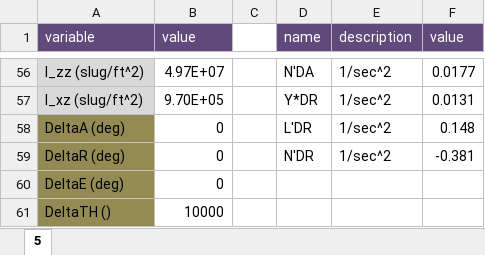
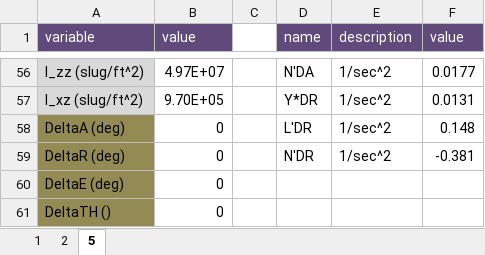
Before and after one commit to Mohamed5341/AP, an Excel workbook: Derivatives/boeing747.xlsx, sheet 5, drawn as a sheet; only a part is shown, gaps mark what is left out; values as stored, in another font and other column widths than the file's, no borders; the diff names each change by its address in the sheet, - before the commit and + after, or states it on an @@ line.

```diff
--- a/Derivatives/boeing747.xlsx (sheet 5)
+++ b/Derivatives/boeing747.xlsx (sheet 5)
+sheet tab: 1
+sheet tab: 2
-B61 (value): 10000
+B61 (value): 0
```
Also changed, not shown: 20 other files.
